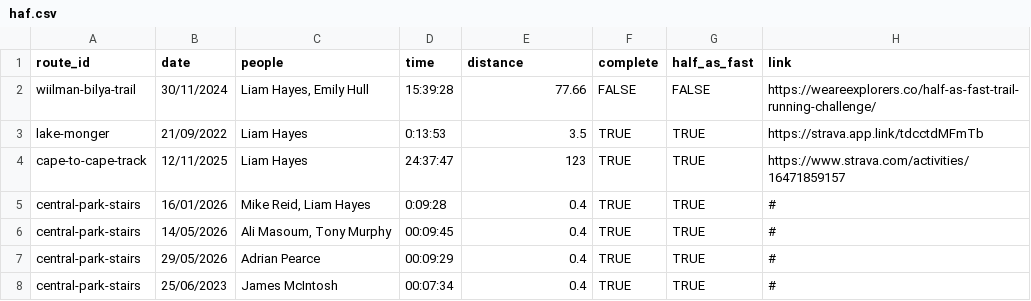
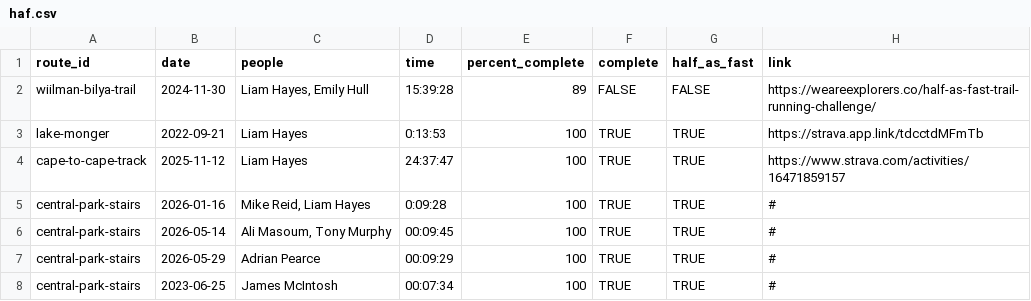
Before and after one commit to liampingu/liampingu.github.io, a CSV file: data/haf.csv, drawn as a sheet.

Commit message:
HAFs now sorted by date (fixed bug) and switched "distance" column in haf.csv to "percent_complete

```diff
--- a/data/haf.csv
+++ b/data/haf.csv
@@ -1,8 +1,8 @@
-route_id,date,people,time,distance,complete,half_as_fast,link
-wiilman-bilya-trail,30/11/2024,"Liam Hayes, Emily Hull",15:39:28,77.66,FALSE,FALSE,https://weareexplorers.co/half-as-fast-trail-running-challenge/
-lake-monger,21/09/2022,Liam Hayes,0:13:53,3.5,TRUE,TRUE,https://strava.app.link/tdcctdMFmTb
-cape-to-cape-track,12/11/2025,Liam Hayes,24:37:47,123,TRUE,TRUE,https://www.strava.com/activities/16471859157
-central-park-stairs,16/01/2026,"Mike Reid, Liam Hayes",0:09:28,0.4,TRUE,TRUE,#
-central-park-stairs,14/05/2026,"Ali Masoum, Tony Murphy",00:09:45,0.4,TRUE,TRUE,#
-central-park-stairs,29/05/2026,"Adrian Pearce",00:09:29,0.4,TRUE,TRUE,#
-central-park-stairs,25/06/2023,"James McIntosh",00:07:34,0.4,TRUE,TRUE,#
+route_id,date,people,time,percent_complete,complete,half_as_fast,link
+wiilman-bilya-trail,2024-11-30,"Liam Hayes, Emily Hull",15:39:28,89,FALSE,FALSE,https://weareexplorers.co/half-as-fast-trail-running-challenge/
+lake-monger,2022-09-21,Liam Hayes,0:13:53,100,TRUE,TRUE,https://strava.app.link/tdcctdMFmTb
+cape-to-cape-track,2025-11-12,Liam Hayes,24:37:47,100,TRUE,TRUE,https://www.strava.com/activities/16471859157
+central-park-stairs,2026-01-16,"Mike Reid, Liam Hayes",0:09:28,100,TRUE,TRUE,#
+central-park-stairs,2026-05-14,"Ali Masoum, Tony Murphy",00:09:45,100,TRUE,TRUE,#
+central-park-stairs,2026-05-29,"Adrian Pearce",00:09:29,100,TRUE,TRUE,#
+central-park-stairs,2023-06-25,"James McIntosh",00:07:34,100,TRUE,TRUE,#
```
Also changed, not shown: data/route.csv, 4 other files.
